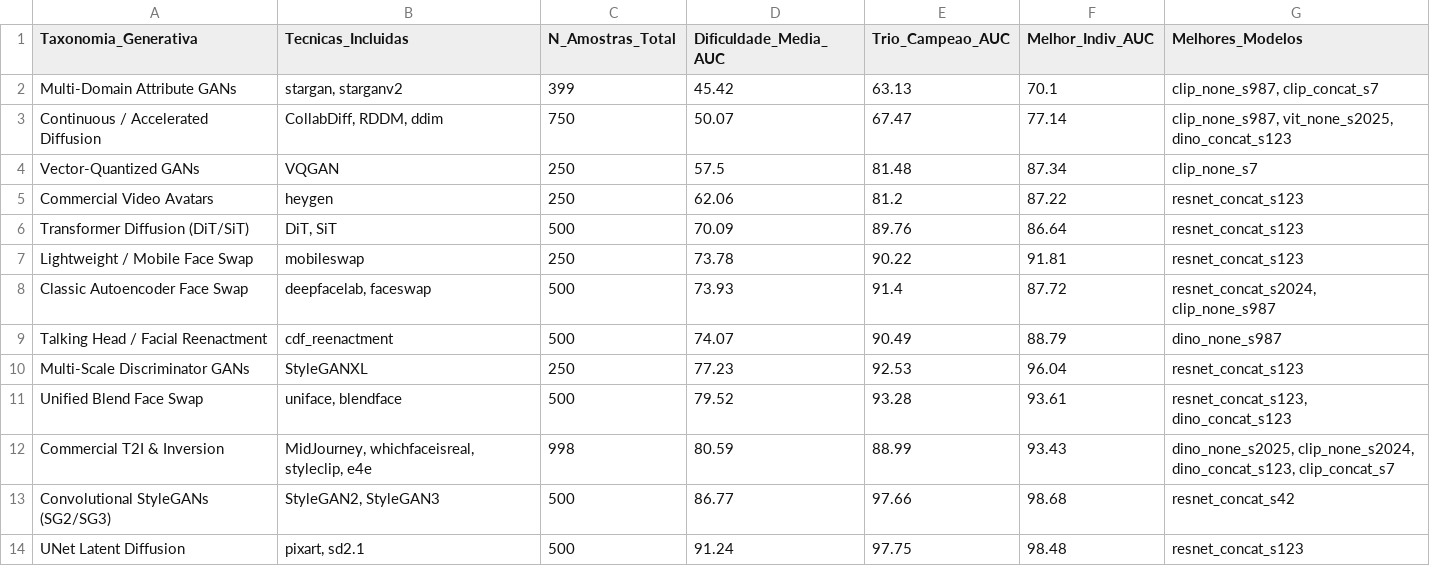
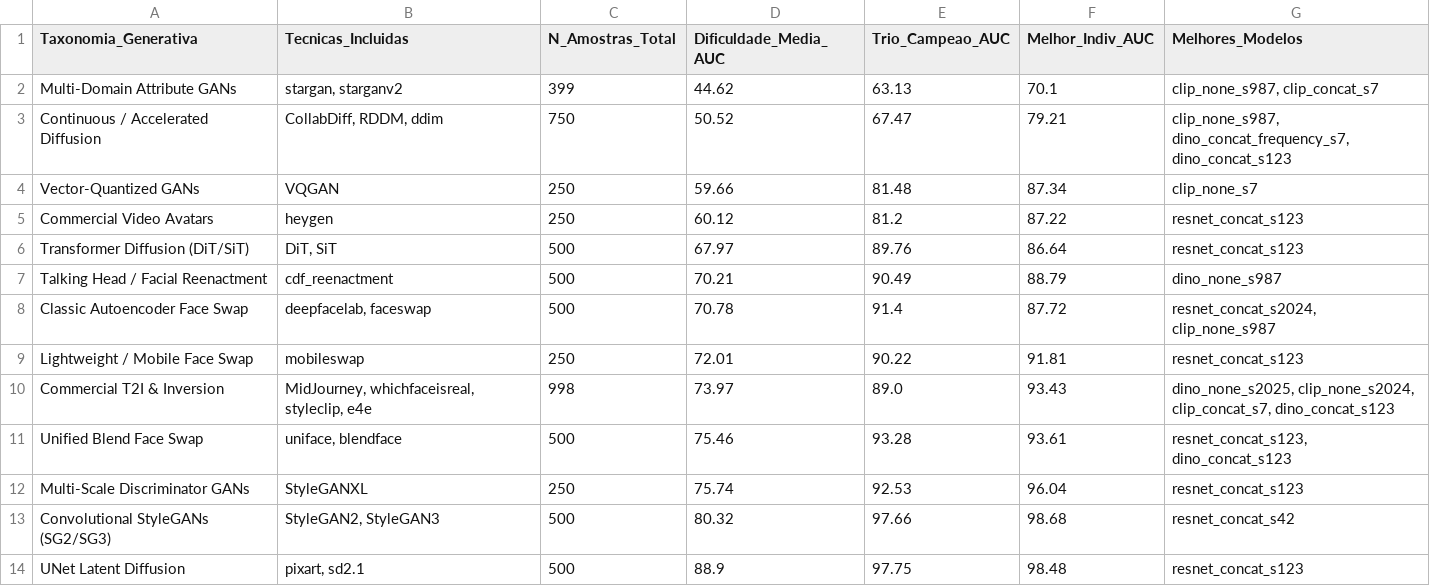
Before and after one commit to lucasdocunha/FaceForgery-Benchmark, a CSV file: tables/df40_generative_taxonomy_benchmark.csv, drawn as a sheet.

```diff
--- a/tables/df40_generative_taxonomy_benchmark.csv
+++ b/tables/df40_generative_taxonomy_benchmark.csv
@@ -1,14 +1,14 @@
 Taxonomia_Generativa,Tecnicas_Incluidas,N_Amostras_Total,Dificuldade_Media_AUC,Trio_Campeao_AUC,Melhor_Indiv_AUC,Melhores_Modelos
-Multi-Domain Attribute GANs,"stargan, starganv2",399,45.42,63.13,70.1,"clip_none_s987, clip_concat_s7"
-Continuous / Accelerated Diffusion,"CollabDiff, RDDM, ddim",750,50.07,67.47,77.14,"clip_none_s987, vit_none_s2025, dino_concat_s123"
-Vector-Quantized GANs,VQGAN,250,57.5,81.48,87.34,clip_none_s7
-Commercial Video Avatars,heygen,250,62.06,81.2,87.22,resnet_concat_s123
-Transformer Diffusion (DiT/SiT),"DiT, SiT",500,70.09,89.76,86.64,resnet_concat_s123
-Lightweight / Mobile Face Swap,mobileswap,250,73.78,90.22,91.81,resnet_concat_s123
-Classic Autoencoder Face Swap,"deepfacelab, faceswap",500,73.93,91.4,87.72,"resnet_concat_s2024, clip_none_s987"
-Talking Head / Facial Reenactment,cdf_reenactment,500,74.07,90.49,88.79,dino_none_s987
-Multi-Scale Discriminator GANs,StyleGANXL,250,77.23,92.53,96.04,resnet_concat_s123
-Unified Blend Face Swap,"uniface, blendface",500,79.52,93.28,93.61,"resnet_concat_s123, dino_concat_s123"
-Commercial T2I & Inversion,"MidJourney, whichfaceisreal, styleclip, e4e",998,80.59,88.99,93.43,"dino_none_s2025, clip_none_s2024, dino_concat_s123, clip_concat_s7"
-Convolutional StyleGANs (SG2/SG3),"StyleGAN2, StyleGAN3",500,86.77,97.66,98.68,resnet_concat_s42
-UNet Latent Diffusion,"pixart, sd2.1",500,91.24,97.75,98.48,resnet_concat_s123
+Multi-Domain Attribute GANs,"stargan, starganv2",399,44.62,63.13,70.1,"clip_none_s987, clip_concat_s7"
+Continuous / Accelerated Diffusion,"CollabDiff, RDDM, ddim",750,50.52,67.47,79.21,"clip_none_s987, dino_concat_frequency_s7, dino_concat_s123"
+Vector-Quantized GANs,VQGAN,250,59.66,81.48,87.34,clip_none_s7
+Commercial Video Avatars,heygen,250,60.12,81.2,87.22,resnet_concat_s123
+Transformer Diffusion (DiT/SiT),"DiT, SiT",500,67.97,89.76,86.64,resnet_concat_s123
+Talking Head / Facial Reenactment,cdf_reenactment,500,70.21,90.49,88.79,dino_none_s987
+Classic Autoencoder Face Swap,"deepfacelab, faceswap",500,70.78,91.4,87.72,"resnet_concat_s2024, clip_none_s987"
+Lightweight / Mobile Face Swap,mobileswap,250,72.01,90.22,91.81,resnet_concat_s123
+Commercial T2I & Inversion,"MidJourney, whichfaceisreal, styleclip, e4e",998,73.97,89.0,93.43,"dino_none_s2025, clip_none_s2024, clip_concat_s7, dino_concat_s123"
+Unified Blend Face Swap,"uniface, blendface",500,75.46,93.28,93.61,"resnet_concat_s123, dino_concat_s123"
+Multi-Scale Discriminator GANs,StyleGANXL,250,75.74,92.53,96.04,resnet_concat_s123
+Convolutional StyleGANs (SG2/SG3),"StyleGAN2, StyleGAN3",500,80.32,97.66,98.68,resnet_concat_s42
+UNet Latent Diffusion,"pixart, sd2.1",500,88.9,97.75,98.48,resnet_concat_s123
```
Also changed, not shown: tables/df40_evasion_and_vulnerability_ranking.csv, tables/df40_generational_comparisons.csv, 2 other files.
